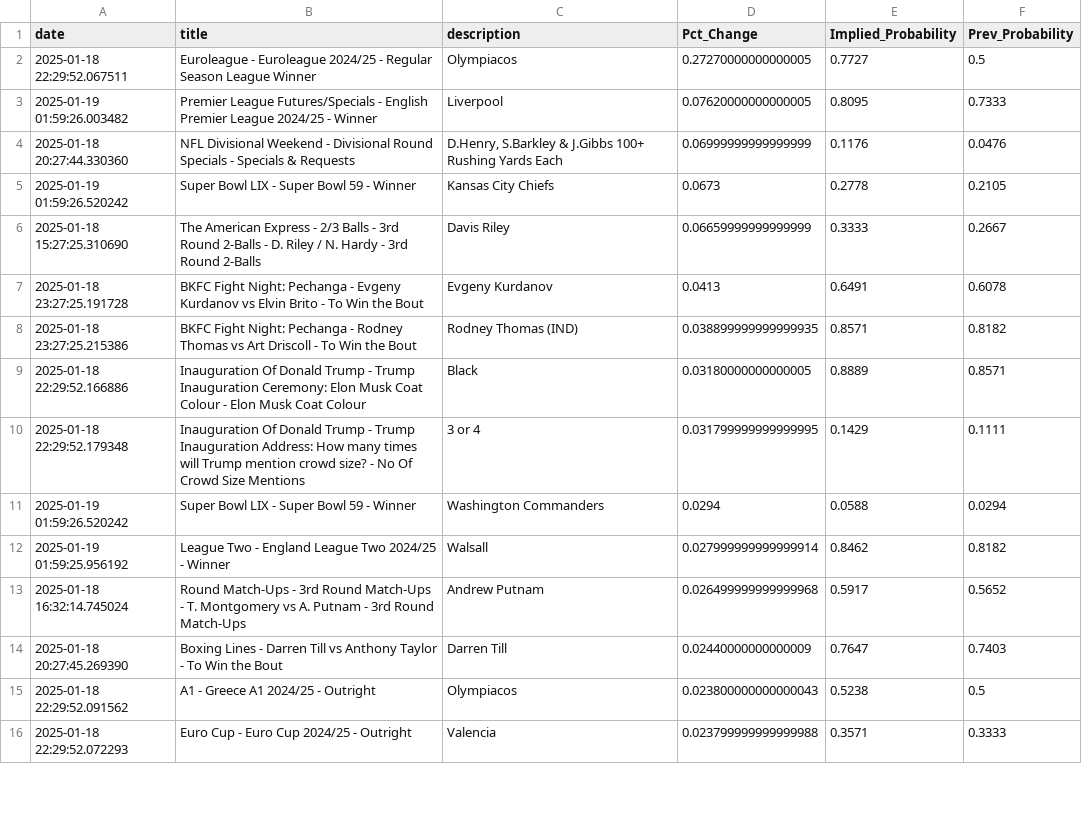
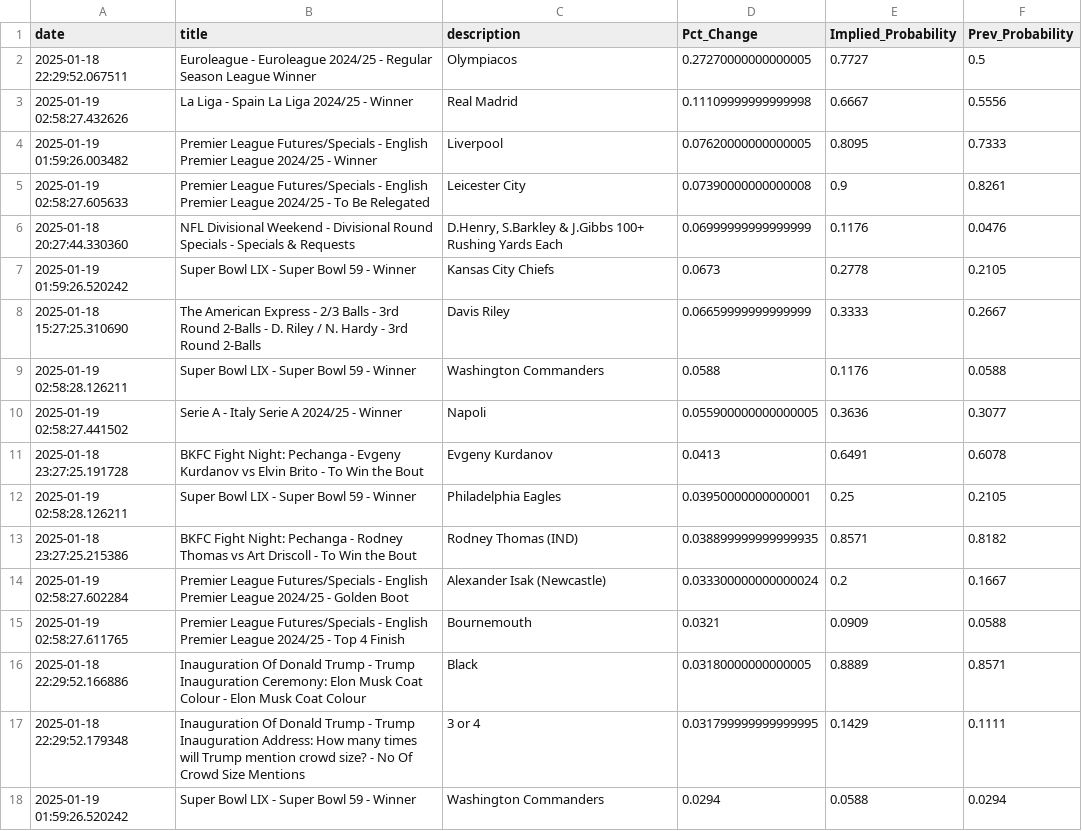
Before and after one commit to aaroncolesmith/data_bovada, a CSV file: data/bovada_scatter.csv, drawn as a sheet; only a part is shown; the shorter side is filled out with more unchanged rows; the diff covers the shown part only; the diff names each change by its address in the sheet, - before the commit and + after, or states it on an @@ line.

Commit message:
Update data

```diff
--- a/data/bovada_scatter.csv
+++ b/data/bovada_scatter.csv
+row 3: 2025-01-19 02:58:27.432626 | La Liga - Spain La Liga 2024/25 - Winner | Real Madrid | 0.11109999999999998 | 0.6667 | 0.5556
+row 5: 2025-01-19 02:58:27.605633 | Premier League Futures/Specials - English Premier League 2024/25 - To Be Relegated | Leicester City | 0.07390000000000008 | 0.9 | 0.8261
+row 9: 2025-01-19 02:58:28.126211 | Super Bowl LIX - Super Bowl 59 - Winner | Washington Commanders | 0.0588 | 0.1176 | 0.0588
+row 10: 2025-01-19 02:58:27.441502 | Serie A - Italy Serie A 2024/25 - Winner | Napoli | 0.055900000000000005 | 0.3636 | 0.3077
+row 12: 2025-01-19 02:58:28.126211 | Super Bowl LIX - Super Bowl 59 - Winner | Philadelphia Eagles | 0.03950000000000001 | 0.25 | 0.2105
+row 14: 2025-01-19 02:58:27.602284 | Premier League Futures/Specials - English Premier League 2024/25 - Golden Boot | Alexander Isak (Newcastle) | 0.033300000000000024 | 0.2 | 0.1667
+row 15: 2025-01-19 02:58:27.611765 | Premier League Futures/Specials - English Premier League 2024/25 - Top 4 Finish | Bournemouth | 0.0321 | 0.0909 | 0.0588
```
Also changed, not shown: 21 added rows and 3 moved rows elsewhere in this file, 1 other file.
